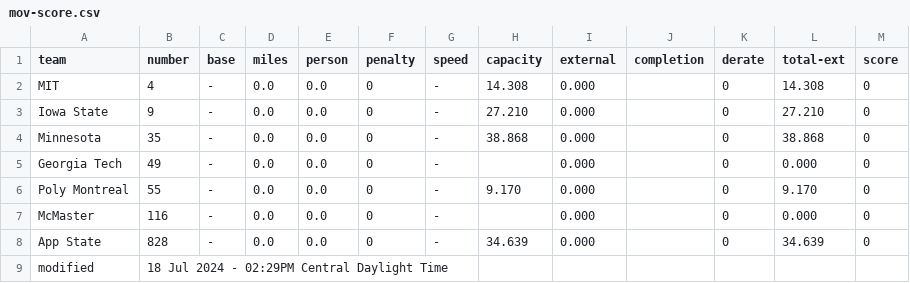
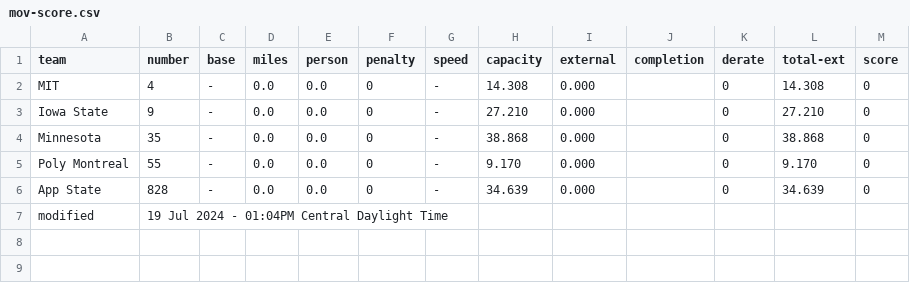
Before and after one commit to jtmullen/asc-fsgp-2024-results, a CSV file: _data/asc/stage1/mov-score.csv, drawn as a sheet.

```diff
--- a/_data/asc/stage1/mov-score.csv
+++ b/_data/asc/stage1/mov-score.csv
@@ -4,6 +4,4 @@ Iowa State,9,-,0.0,0.0,0,-,27.210,0.000,,0,27.210,0
 Minnesota,35,-,0.0,0.0,0,-,38.868,0.000,,0,38.868,0
-Georgia Tech,49,-,0.0,0.0,0,-,,0.000,,0,0.000,0
 Poly Montreal,55,-,0.0,0.0,0,-,9.170,0.000,,0,9.170,0
-McMaster,116,-,0.0,0.0,0,-,,0.000,,0,0.000,0
 App State,828,-,0.0,0.0,0,-,34.639,0.000,,0,34.639,0
-modified,18 Jul 2024 - 02:29PM Central Daylight Time,,,,,,,,,,
+modified,19 Jul 2024 - 01:04PM Central Daylight Time,,,,,,,,,,
```
Also changed, not shown: _data/asc/overall/mov-score.csv, _data/asc/overall/sov.csv, 2 other files.
